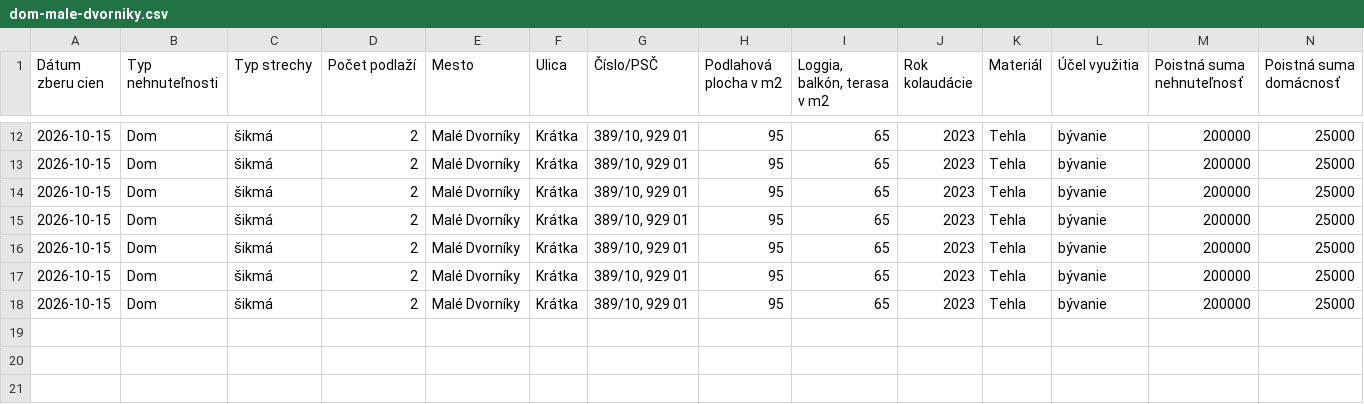
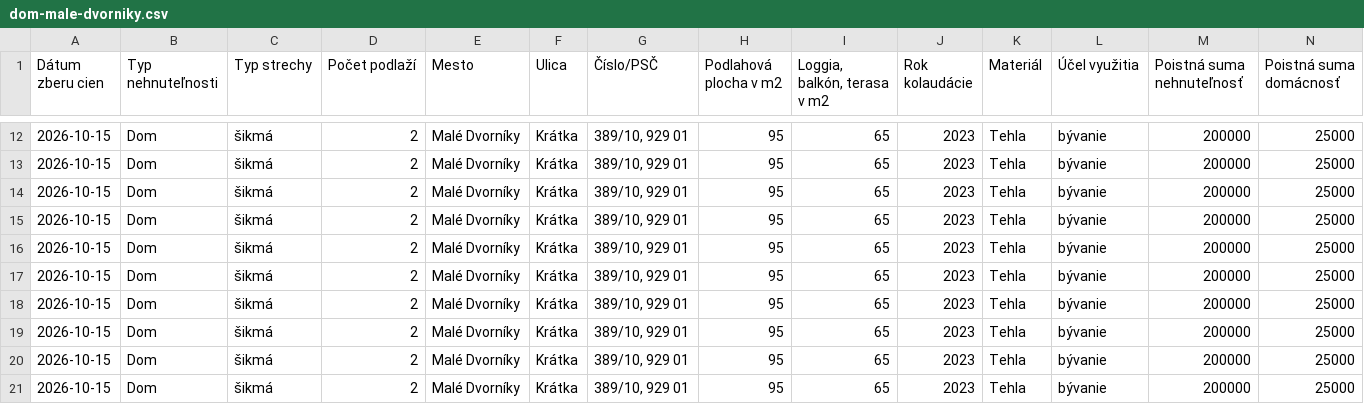
Before and after one commit to kika123-r/Monitoring, a CSV file: data/results/dom-male-dvorniky.csv, drawn as a sheet; only a part is shown, gaps mark what is left out; rows hold the shown columns only; the diff names each change by its address in the sheet, - before the commit and + after, or states it on an @@ line.

```diff
--- a/data/results/dom-male-dvorniky.csv
+++ b/data/results/dom-male-dvorniky.csv
+row 19: 2026-10-15 | Dom | šikmá | 2 | Malé Dvorníky | Krátka | 389/10, 929 01 | 95 | 65 | 2023 | Tehla | bývanie | 200000 | 25000
+row 20: 2026-10-15 | Dom | šikmá | 2 | Malé Dvorníky | Krátka | 389/10, 929 01 | 95 | 65 | 2023 | Tehla | bývanie | 200000 | 25000
+row 21: 2026-10-15 | Dom | šikmá | 2 | Malé Dvorníky | Krátka | 389/10, 929 01 | 95 | 65 | 2023 | Tehla | bývanie | 200000 | 25000
```
Also changed, not shown: data/results/byt-bratislava.csv, data/results/byt-kosice.csv, 10 other files.
